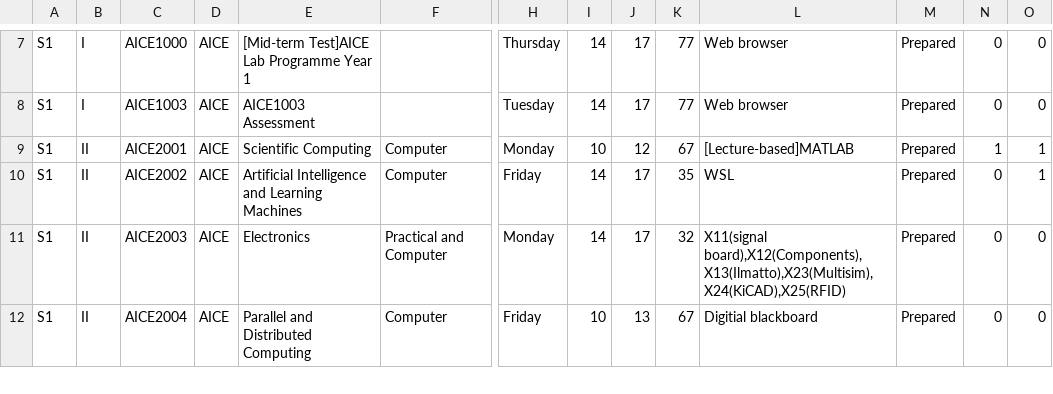
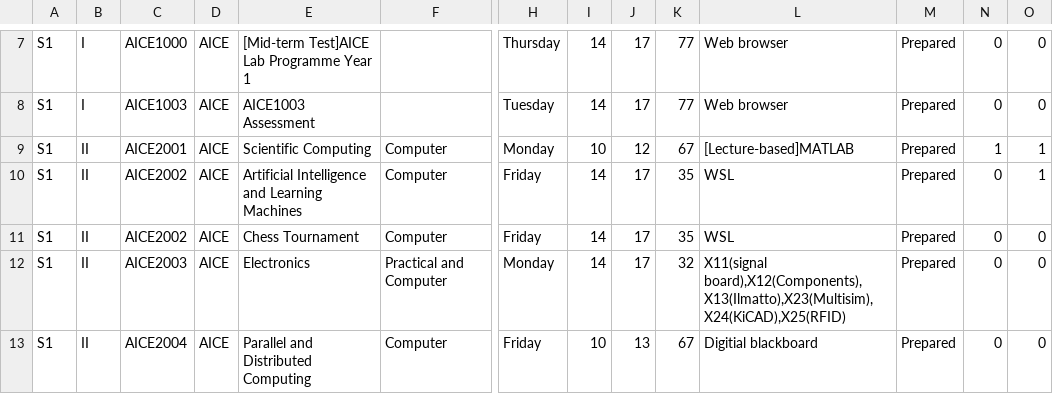
Before and after one commit to Jiawei-Lu/AICEtimetable, a CSV file: AICE-Timetable-AY2627.csv, drawn as a sheet; only a part is shown, gaps mark what is left out; rows hold the shown columns only; the diff names each change by its address in the sheet, - before the commit and + after, or states it on an @@ line.

Commit message:
Update AICE-Timetable-AY2627.csv

```diff
--- a/AICE-Timetable-AY2627.csv
+++ b/AICE-Timetable-AY2627.csv
+row 11: S1 | II | AICE2002 | AICE | Chess Tournament | Computer | Friday | 14 | 17 | 35 | WSL | Prepared | 0 | 0
```
